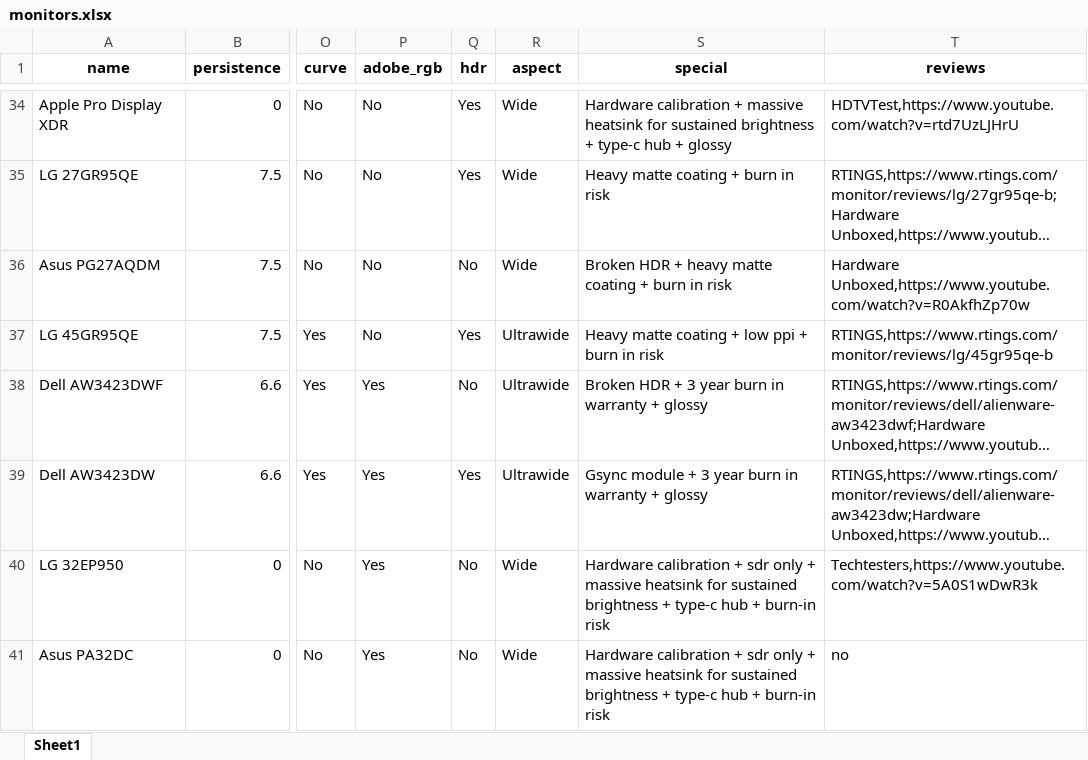
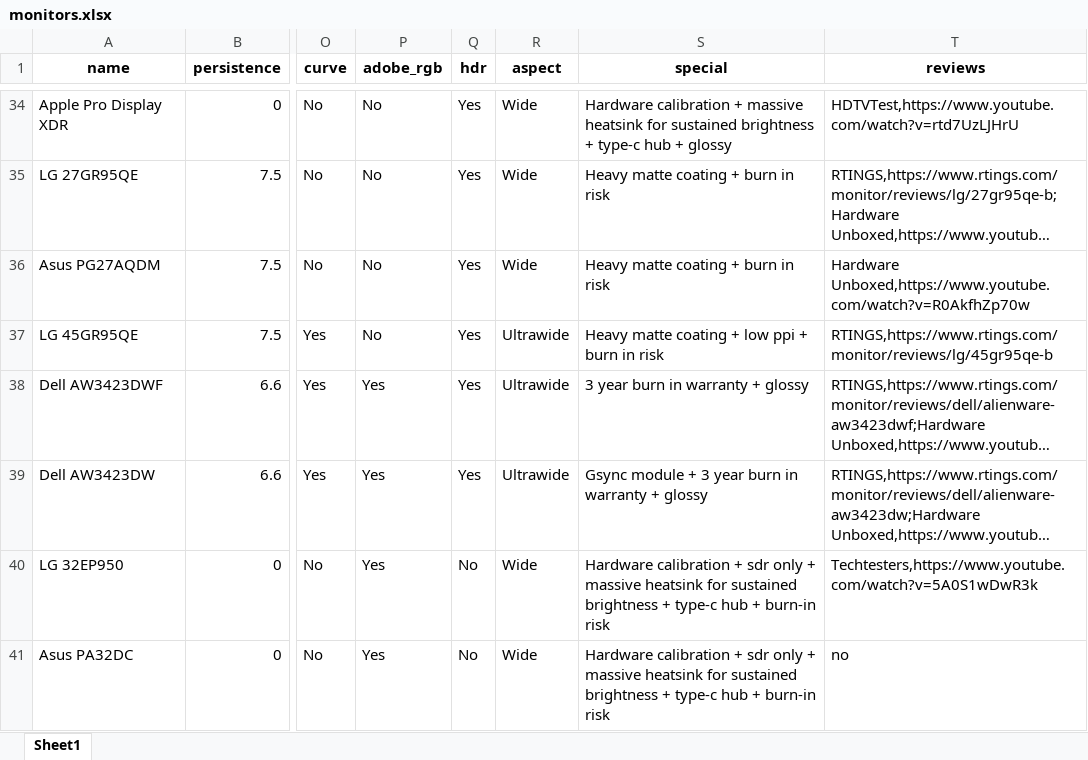
Before and after one commit to ChandradeepC/FrogAI, an Excel workbook: data/monitors.xlsx, sheet Sheet1, drawn as a sheet; only a part is shown, gaps mark what is left out; long unchanged cells end in …; values as stored, in another font and other column widths than the file's, no borders; the diff names each change by its address in the sheet, - before the commit and + after, or states it on an @@ line.

```diff
--- a/data/monitors.xlsx (sheet Sheet1)
+++ b/data/monitors.xlsx (sheet Sheet1)
-Q36 (hdr): No
+Q36 (hdr): Yes
-S36 (special): Broken HDR + heavy matte coating + burn in risk
+S36 (special): Heavy matte coating + burn in risk
-Q38 (hdr): No
+Q38 (hdr): Yes
-S38 (special): Broken HDR + 3 year burn in warranty + glossy
+S38 (special): 3 year burn in warranty + glossy
```
Also changed, not shown: data/monitorsEU.xlsx, 1 other file.
